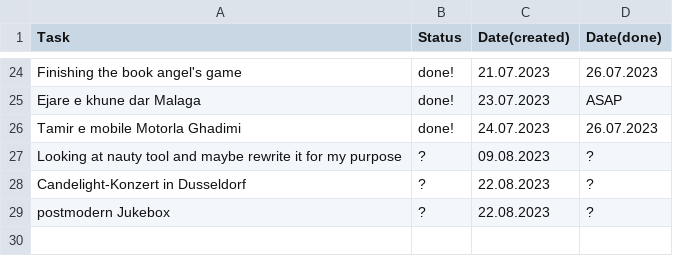
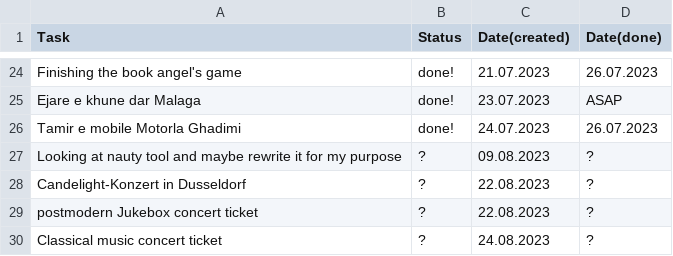
Before and after one commit to karhaam/karhaam.github.io, a CSV file: data.csv, drawn as a sheet; only a part is shown, gaps mark what is left out.

Commit message:
Update data.csv

```diff
--- a/data.csv
+++ b/data.csv
@@ -28,2 +28,3 @@ Looking at nauty tool and maybe rewrite it for my purpose,?,09.08.2023,?
 Candelight-Konzert in Dusseldorf,?,22.08.2023,?
-postmodern Jukebox,?,22.08.2023,?
+postmodern Jukebox concert ticket,?,22.08.2023,?
+Classical music concert ticket,?,24.08.2023,?
```
